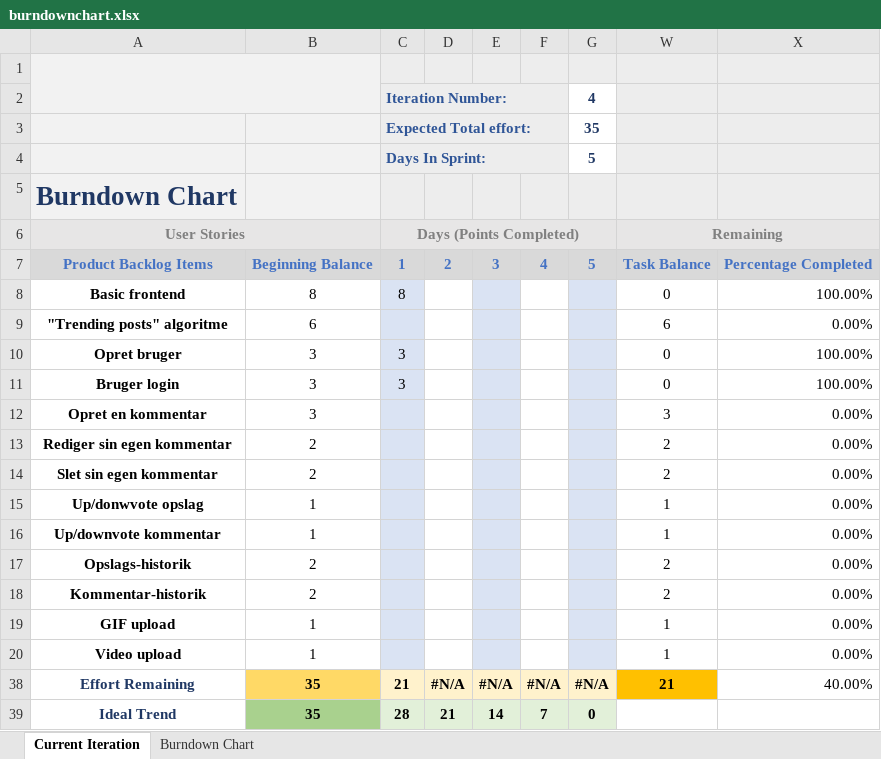
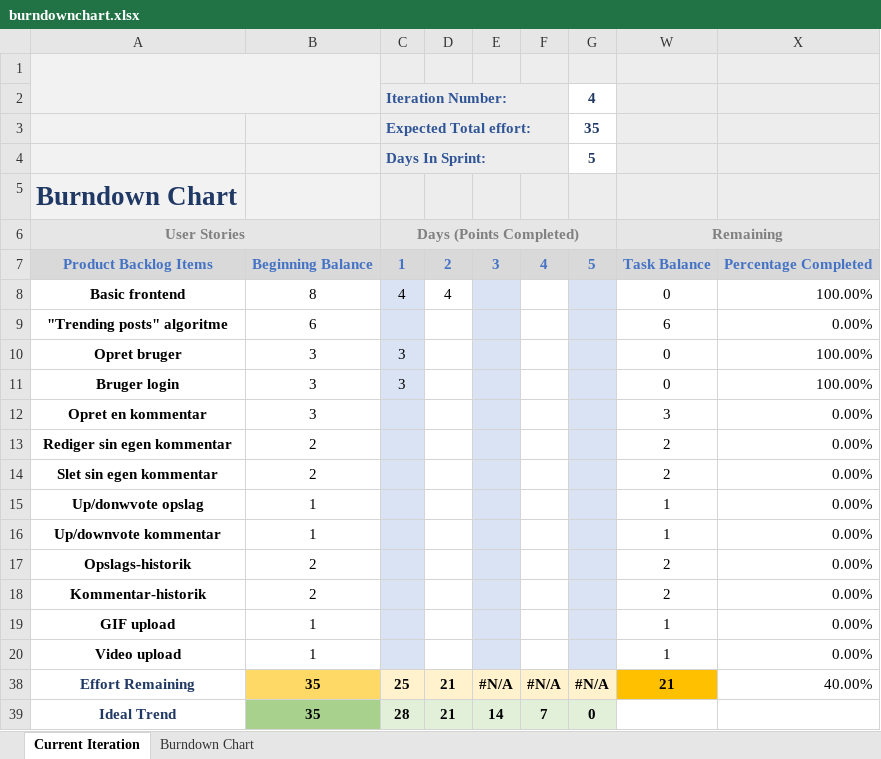
Before and after one commit to danny8632/GemmeGag, an Excel workbook: burndownchart.xlsx, sheet Current Iteration, drawn as a sheet; values as stored, in another font and other column widths than the file's, no borders; charts and pictures and conditional formats not drawn; the diff names each change by its address in the sheet, - before the commit and + after, or states it on an @@ line.

Commit message:
Update burn

```diff
--- a/burndownchart.xlsx (sheet Current Iteration)
+++ b/burndownchart.xlsx (sheet Current Iteration)
-C8 (Days (Points Completed)): 8
+C8 (Days (Points Completed)): 4
-D8: (empty)
+D8: 4
-C38 (Days (Points Completed)): 21
+C38 (Days (Points Completed)): 25
-D38: #N/A
+D38: 21
```
Also changed, not shown: charts or pictures.
